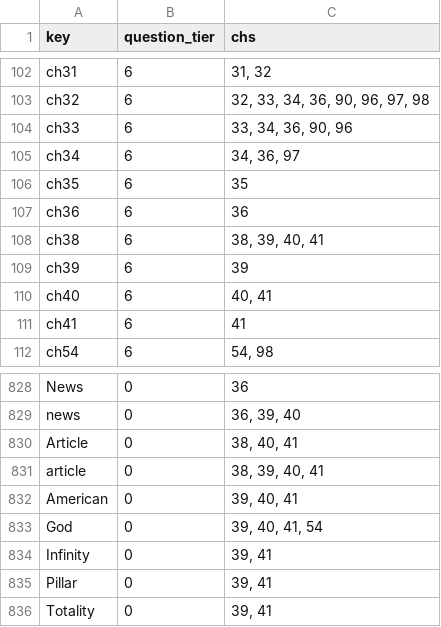
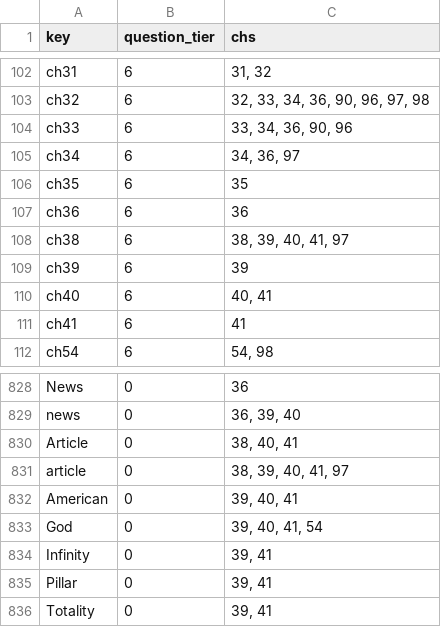
Before and after one commit to jschalk/keg, a CSV file: src/ch99_glossary/derived/question_tier.csv, drawn as a sheet; only a part is shown, gaps mark what is left out.

```diff
--- a/src/ch99_glossary/derived/question_tier.csv
+++ b/src/ch99_glossary/derived/question_tier.csv
@@ -107,3 +107,3 @@ ch35,6,35
 ch36,6,36
-ch38,6,"38, 39, 40, 41"
+ch38,6,"38, 39, 40, 41, 97"
 ch39,6,39
@@ -830,3 +830,3 @@ news,0,"36, 39, 40"
 Article,0,"38, 40, 41"
-article,0,"38, 39, 40, 41"
+article,0,"38, 39, 40, 41, 97"
 American,0,"39, 40, 41"
```
Also changed, not shown: 7 other files.
